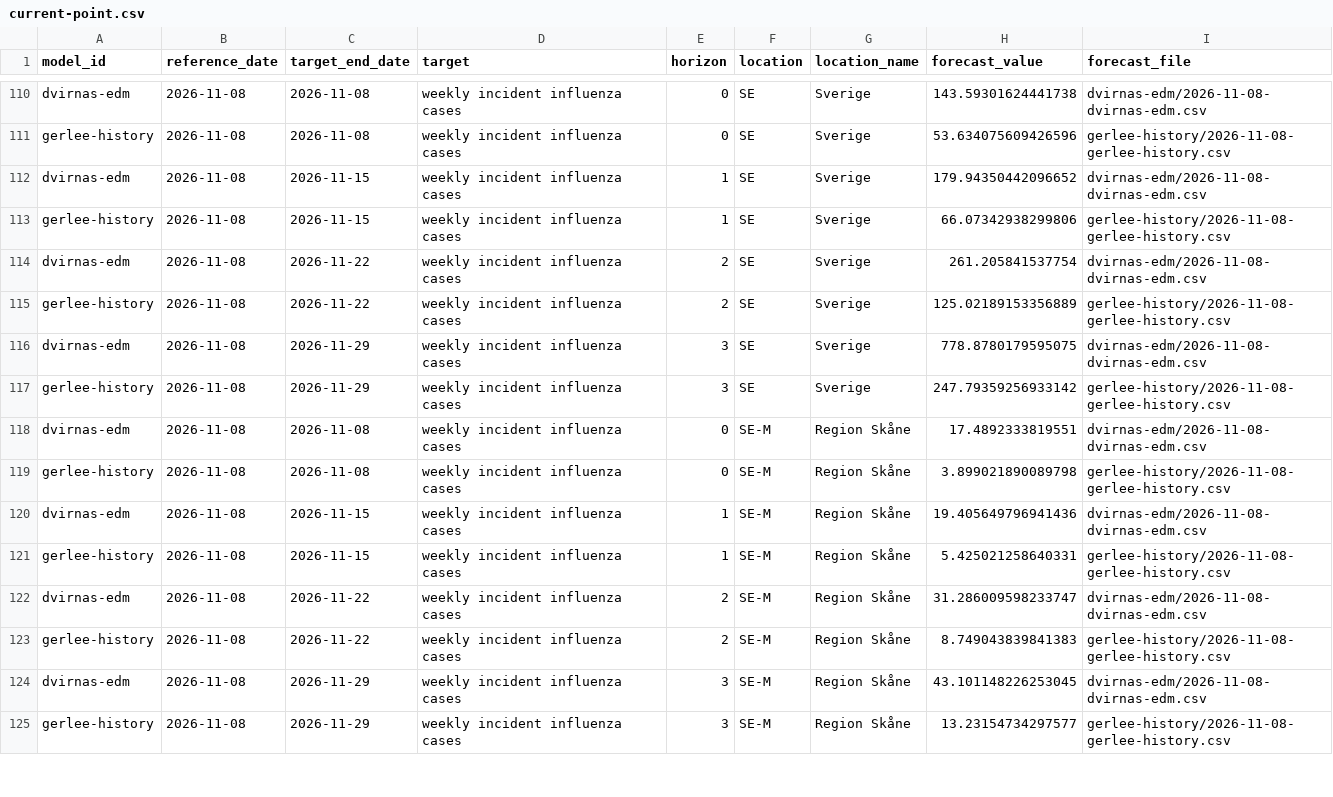
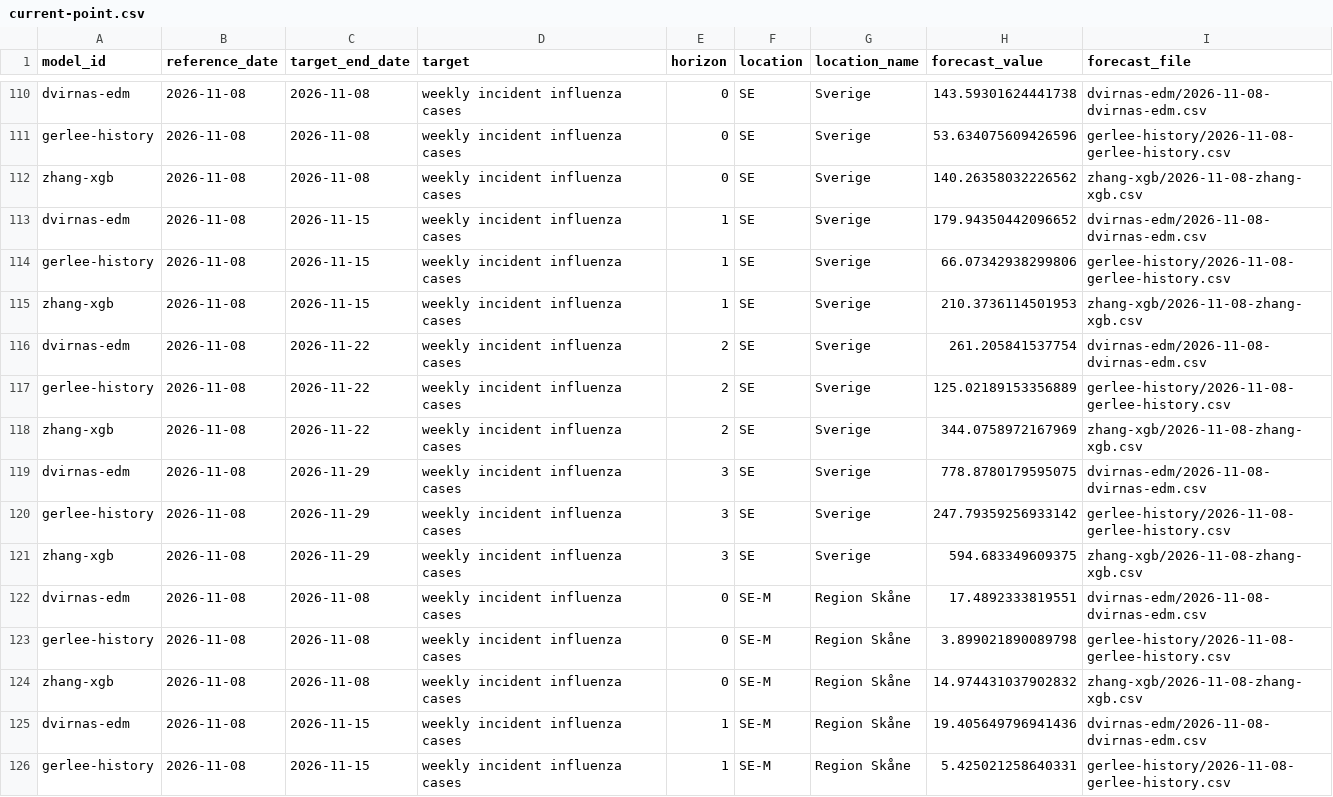
Before and after one commit to philipgerlee/swedish_forecasting_hub, a CSV file: current-point.csv, drawn as a sheet; only a part is shown, gaps mark what is left out; the shorter side is filled out with more unchanged rows; the diff covers the shown part only.

```diff
--- a/current-point.csv
+++ b/current-point.csv
@@ -111,10 +111,15 @@ dvirnas-edm,2026-11-08,2026-11-08,weekly incident influenza cases,0,SE,Sverige,1
 gerlee-history,2026-11-08,2026-11-08,weekly incident influenza cases,0,SE,Sverige,53.634075609426596,gerlee-history/2026-11-08-gerlee-history.csv
+zhang-xgb,2026-11-08,2026-11-08,weekly incident influenza cases,0,SE,Sverige,140.26358032226562,zhang-xgb/2026-11-08-zhang-xgb.csv
 dvirnas-edm,2026-11-08,2026-11-15,weekly incident influenza cases,1,SE,Sverige,179.94350442096652,dvirnas-edm/2026-11-08-dvirnas-edm.csv
 gerlee-history,2026-11-08,2026-11-15,weekly incident influenza cases,1,SE,Sverige,66.07342938299806,gerlee-history/2026-11-08-gerlee-history.csv
+zhang-xgb,2026-11-08,2026-11-15,weekly incident influenza cases,1,SE,Sverige,210.3736114501953,zhang-xgb/2026-11-08-zhang-xgb.csv
 dvirnas-edm,2026-11-08,2026-11-22,weekly incident influenza cases,2,SE,Sverige,261.205841537754,dvirnas-edm/2026-11-08-dvirnas-edm.csv
 gerlee-history,2026-11-08,2026-11-22,weekly incident influenza cases,2,SE,Sverige,125.02189153356889,gerlee-history/2026-11-08-gerlee-history.csv
+zhang-xgb,2026-11-08,2026-11-22,weekly incident influenza cases,2,SE,Sverige,344.0758972167969,zhang-xgb/2026-11-08-zhang-xgb.csv
 dvirnas-edm,2026-11-08,2026-11-29,weekly incident influenza cases,3,SE,Sverige,778.8780179595075,dvirnas-edm/2026-11-08-dvirnas-edm.csv
 gerlee-history,2026-11-08,2026-11-29,weekly incident influenza cases,3,SE,Sverige,247.79359256933142,gerlee-history/2026-11-08-gerlee-history.csv
+zhang-xgb,2026-11-08,2026-11-29,weekly incident influenza cases,3,SE,Sverige,594.683349609375,zhang-xgb/2026-11-08-zhang-xgb.csv
 dvirnas-edm,2026-11-08,2026-11-08,weekly incident influenza cases,0,SE-M,Region Skåne,17.4892333819551,dvirnas-edm/2026-11-08-dvirnas-edm.csv
 gerlee-history,2026-11-08,2026-11-08,weekly incident influenza cases,0,SE-M,Region Skåne,3.899021890089798,gerlee-history/2026-11-08-gerlee-history.csv
+zhang-xgb,2026-11-08,2026-11-08,weekly incident influenza cases,0,SE-M,Region Skåne,14.974431037902832,zhang-xgb/2026-11-08-zhang-xgb.csv
 dvirnas-edm,2026-11-08,2026-11-15,weekly incident influenza cases,1,SE-M,Region Skåne,19.405649796941436,dvirnas-edm/2026-11-08-dvirnas-edm.csv
```
Also changed, not shown: 7 added rows elsewhere in this file, current-qra.csv, 2 other files.
